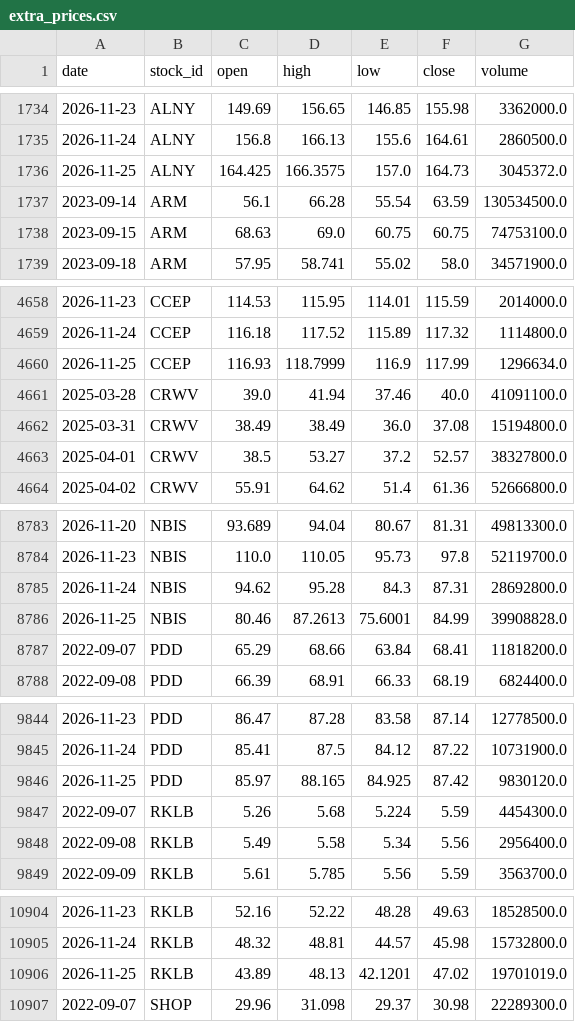
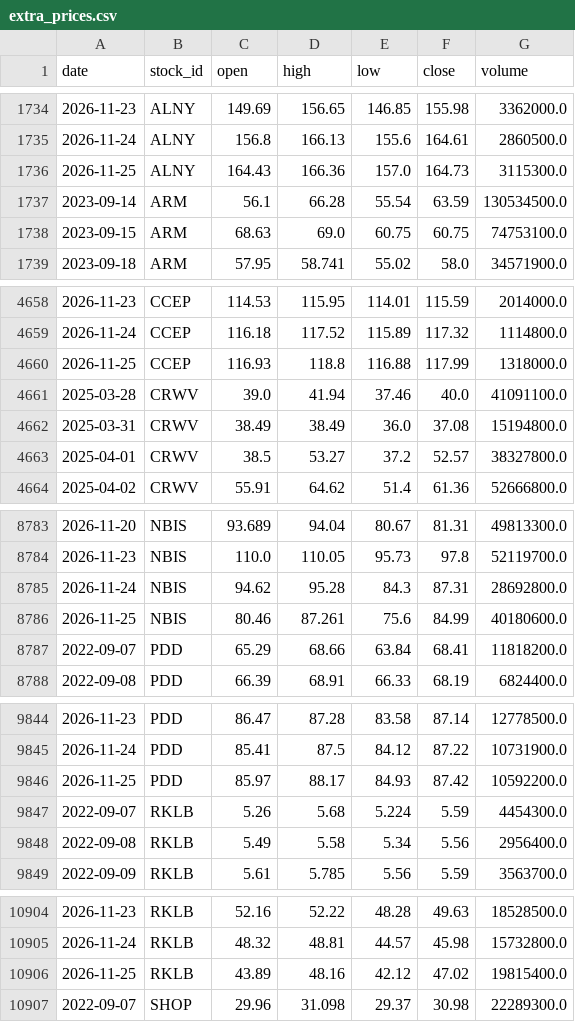
Before and after one commit to LiSh-chen/ForClaude, a CSV file: stock-derby/data/extra_prices.csv, drawn as a sheet; only a part is shown, gaps mark what is left out; the diff covers the shown part only.

```diff
--- a/stock-derby/data/extra_prices.csv
+++ b/stock-derby/data/extra_prices.csv
@@ -1735,3 +1735,3 @@ date,stock_id,open,high,low,close,volume
 2026-11-24,ALNY,156.8,166.13,155.6,164.61,2860500.0
-2026-11-25,ALNY,164.425,166.3575,157.0,164.73,3045372.0
+2026-11-25,ALNY,164.43,166.36,157.0,164.73,3115300.0
 2023-09-14,ARM,56.1,66.28,55.54,63.59,130534500.0
@@ -4659,3 +4659,3 @@ date,stock_id,open,high,low,close,volume
 2026-11-24,CCEP,116.18,117.52,115.89,117.32,1114800.0
-2026-11-25,CCEP,116.93,118.7999,116.9,117.99,1296634.0
+2026-11-25,CCEP,116.93,118.8,116.88,117.99,1318000.0
 2025-03-28,CRWV,39.0,41.94,37.46,40.0,41091100.0
@@ -8785,3 +8785,3 @@ date,stock_id,open,high,low,close,volume
 2026-11-24,NBIS,94.62,95.28,84.3,87.31,28692800.0
-2026-11-25,NBIS,80.46,87.2613,75.6001,84.99,39908828.0
+2026-11-25,NBIS,80.46,87.261,75.6,84.99,40180600.0
 2022-09-07,PDD,65.29,68.66,63.84,68.41,11818200.0
@@ -9845,3 +9845,3 @@ date,stock_id,open,high,low,close,volume
 2026-11-24,PDD,85.41,87.5,84.12,87.22,10731900.0
-2026-11-25,PDD,85.97,88.165,84.925,87.42,9830120.0
+2026-11-25,PDD,85.97,88.17,84.93,87.42,10592200.0
 2022-09-07,RKLB,5.26,5.68,5.224,5.59,4454300.0
@@ -10905,3 +10905,3 @@ date,stock_id,open,high,low,close,volume
 2026-11-24,RKLB,48.32,48.81,44.57,45.98,15732800.0
-2026-11-25,RKLB,43.89,48.13,42.1201,47.02,19701019.0
+2026-11-25,RKLB,43.89,48.16,42.12,47.02,19815400.0
 2022-09-07,SHOP,29.96,31.098,29.37,30.98,22289300.0
```
Also changed, not shown: 18 edited cells elsewhere in this file, 2 other files.
